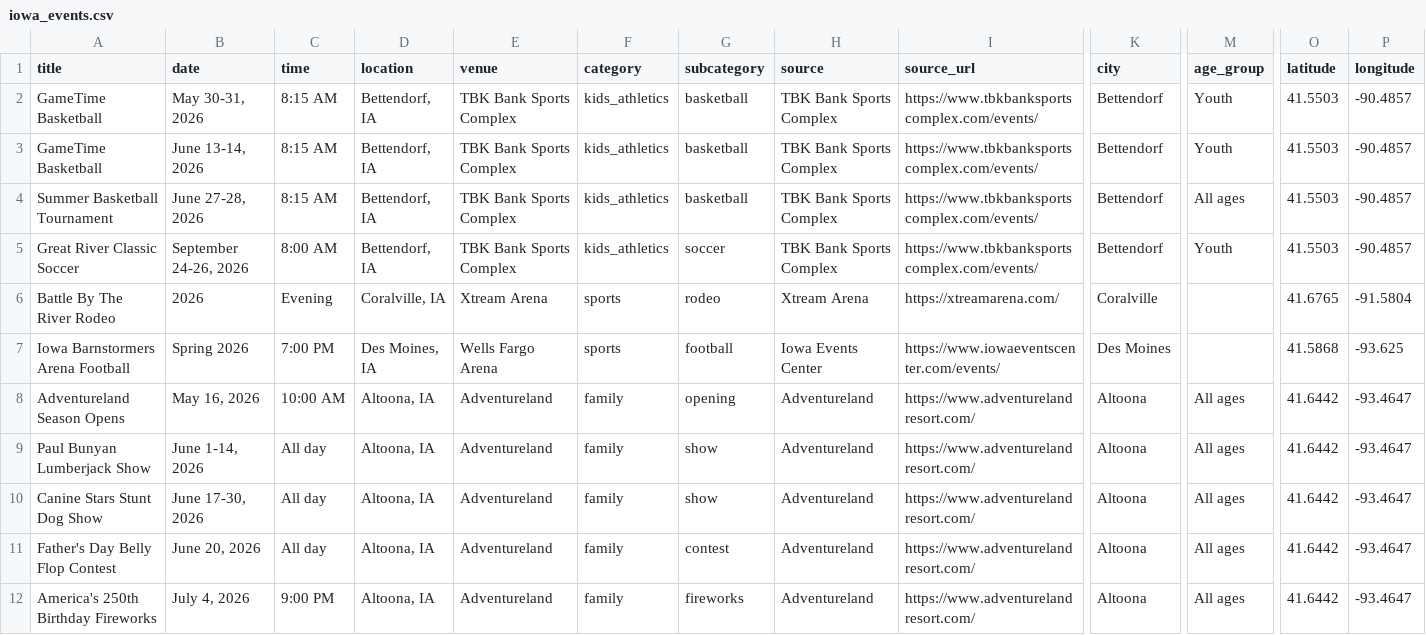
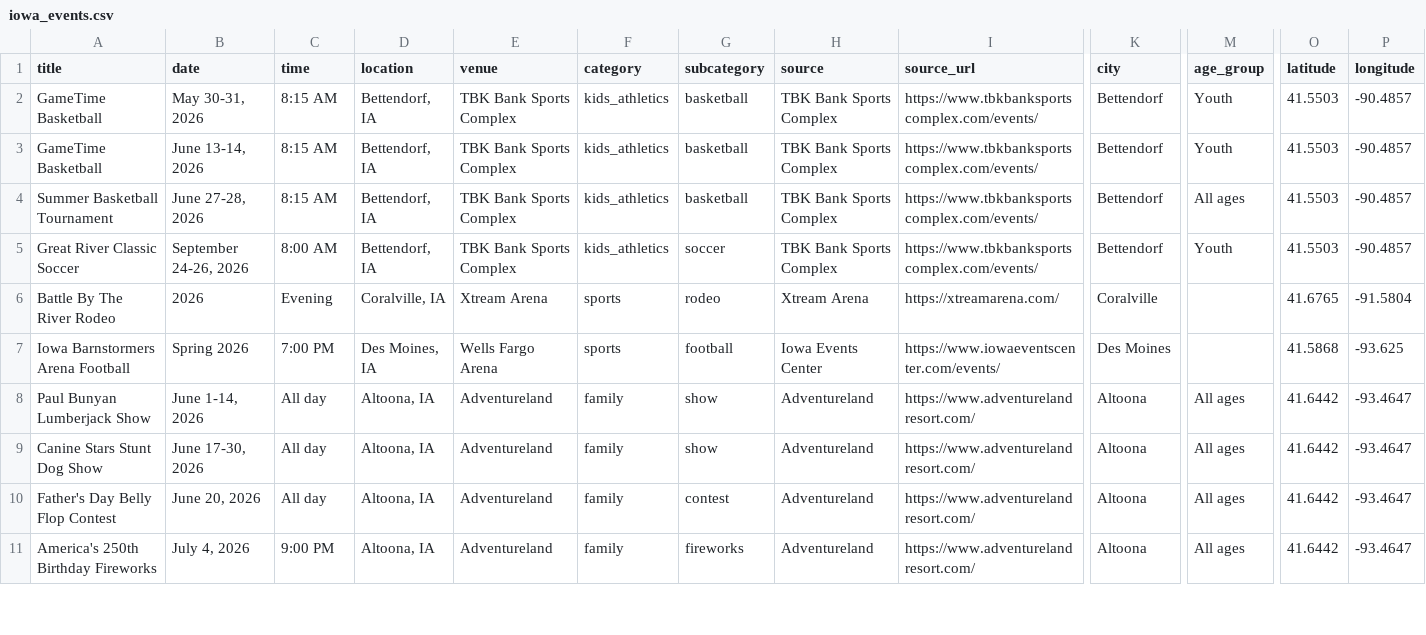
Before and after one commit to cwalter51/iowa-events-scraper, a CSV file: iowa_events.csv, drawn as a sheet; only a part is shown, gaps mark what is left out; rows hold the shown columns only; the diff names each change by its address in the sheet, - before the commit and + after, or states it on an @@ line.

```diff
--- a/iowa_events.csv
+++ b/iowa_events.csv
-row 8: Adventureland Season Opens | May 16, 2026 | 10:00 AM | Altoona, IA | Adventureland | family | opening | Adventureland | https://www.adventurelandresort.com/ | Altoona | All ages | 41.6442 | -93.4647
```
Also changed, not shown: 1 other file.
